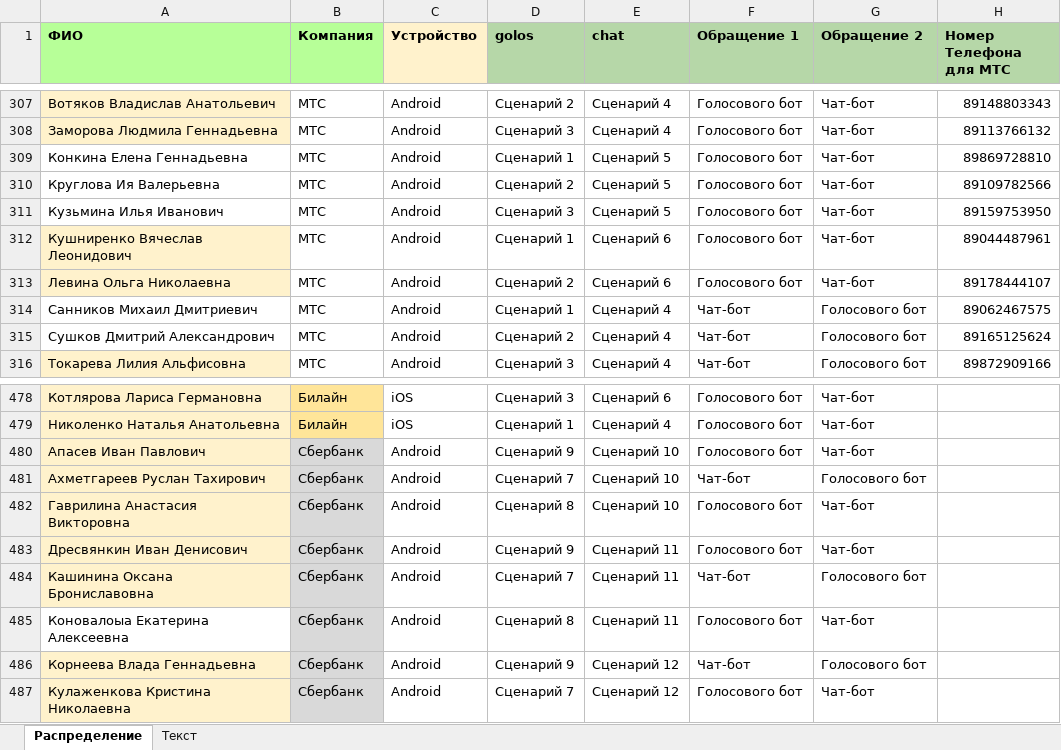
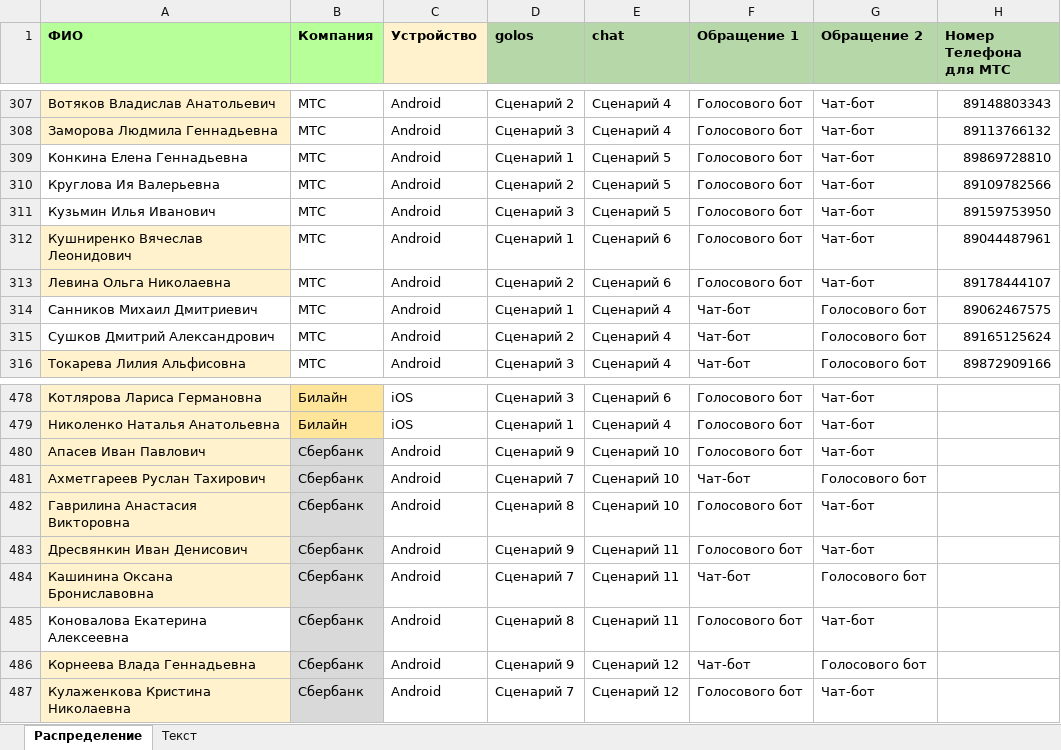
Before and after one commit to crowdtesting-ru/PR45, an Excel workbook: PR45.xlsx, sheet Распределение, drawn as a sheet; only a part is shown, gaps mark what is left out; values as stored, in another font and other column widths than the file's, no borders; the diff names each change by its address in the sheet, - before the commit and + after, or states it on an @@ line.

Commit message:
Add files via upload

```diff
--- a/PR45.xlsx (sheet Распределение)
+++ b/PR45.xlsx (sheet Распределение)
-A311 (ФИО): Кузьмина Илья Иванович
+A311 (ФИО): Кузьмин Илья Иванович
-A485 (ФИО): Коновалоыа Екатерина Алексеевна
+A485 (ФИО): Коновалова Екатерина Алексеевна
```
